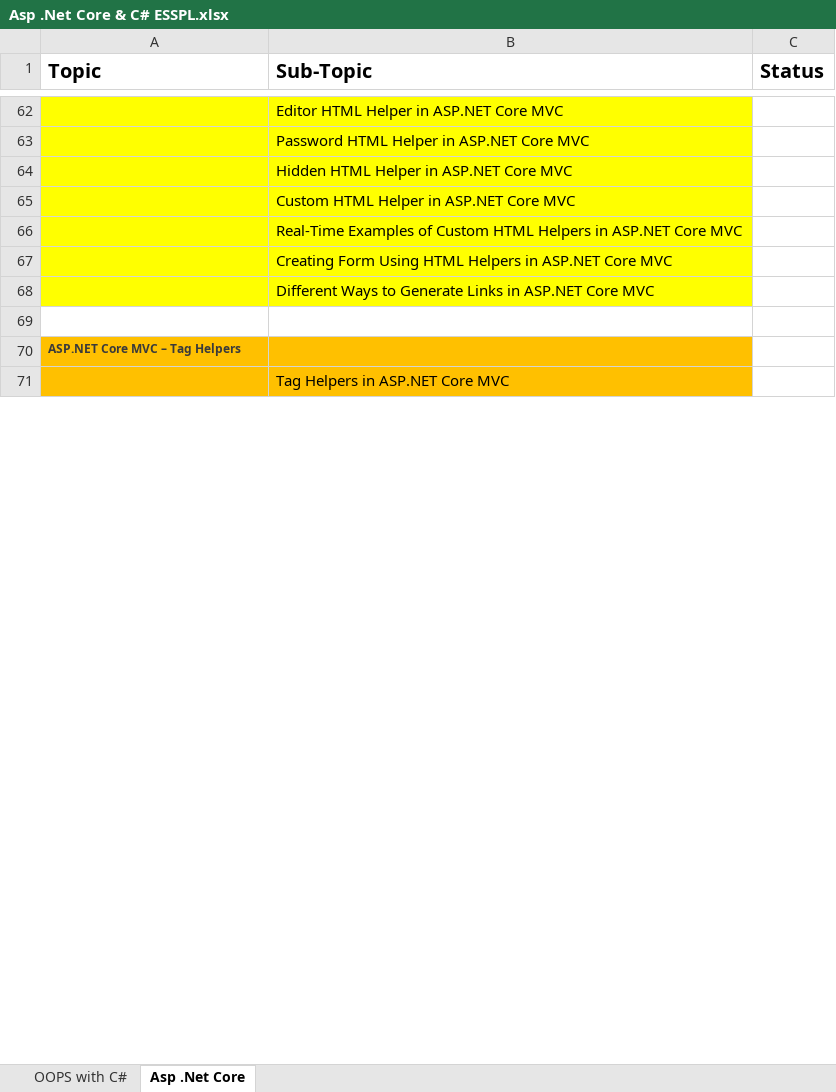
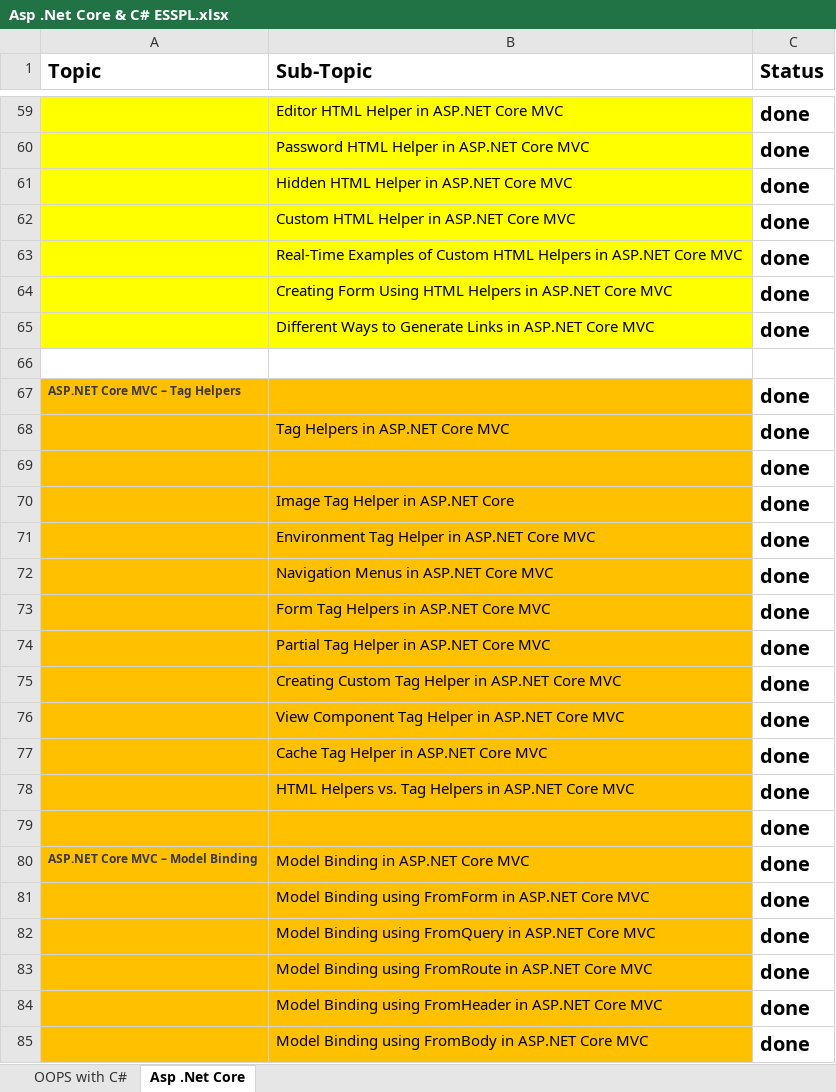
Before and after one commit to NareshESSPL/DotNetTraining, an Excel workbook: Documents/Asp .Net Core & C# ESSPL.xlsx, sheet Asp .Net Core, drawn as a sheet; only a part is shown, gaps mark what is left out; values as stored, in another font and other column widths than the file's, no borders; addresses are those after the commit; the diff covers the shown part only; the diff names each change by its address in the sheet, - before the commit and + after, or states it on an @@ line.

```diff
--- a/Documents/Asp .Net Core & C# ESSPL.xlsx (sheet Asp .Net Core)
+++ b/Documents/Asp .Net Core & C# ESSPL.xlsx (sheet Asp .Net Core)
-C59:C65 (Status): (empty)
+C59:C65 (Status): done
-C67:C68 (Status): (empty)
+C67:C68 (Status): done
+row 69:  |  | done
+row 70:  | Image Tag Helper in ASP.NET Core | done
+row 71:  | Environment Tag Helper in ASP.NET Core MVC | done
+row 72:  | Navigation Menus in ASP.NET Core MVC | done
+row 73:  | Form Tag Helpers in ASP.NET Core MVC | done
+row 74:  | Partial Tag Helper in ASP.NET Core MVC | done
+row 75:  | Creating Custom Tag Helper in ASP.NET Core MVC | done
+row 76:  | View Component Tag Helper in ASP.NET Core MVC | done
+row 77:  | Cache Tag Helper in ASP.NET Core MVC | done
+row 78:  | HTML Helpers vs. Tag Helpers in ASP.NET Core MVC | done
+row 79:  |  | done
+row 80: ASP.NET Core MVC – Model Binding | Model Binding in ASP.NET Core MVC | done
+row 81:  | Model Binding using FromForm in ASP.NET Core MVC | done
+row 82:  | Model Binding using FromQuery in ASP.NET Core MVC | done
+row 83:  | Model Binding using FromRoute in ASP.NET Core MVC | done
+row 84:  | Model Binding using FromHeader in ASP.NET Core MVC | done
+row 85:  | Model Binding using FromBody in ASP.NET Core MVC | done
```
Also changed, not shown: 2 added rows, 34 removed rows, 147 edited cells and cell formats elsewhere in this sheet, sheet OOPS with C#.
